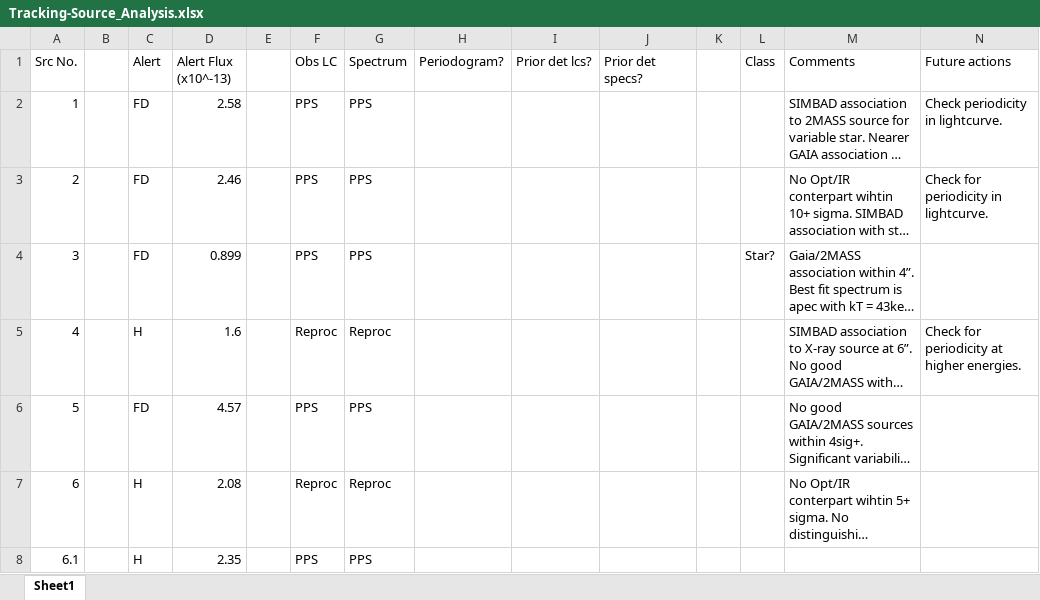
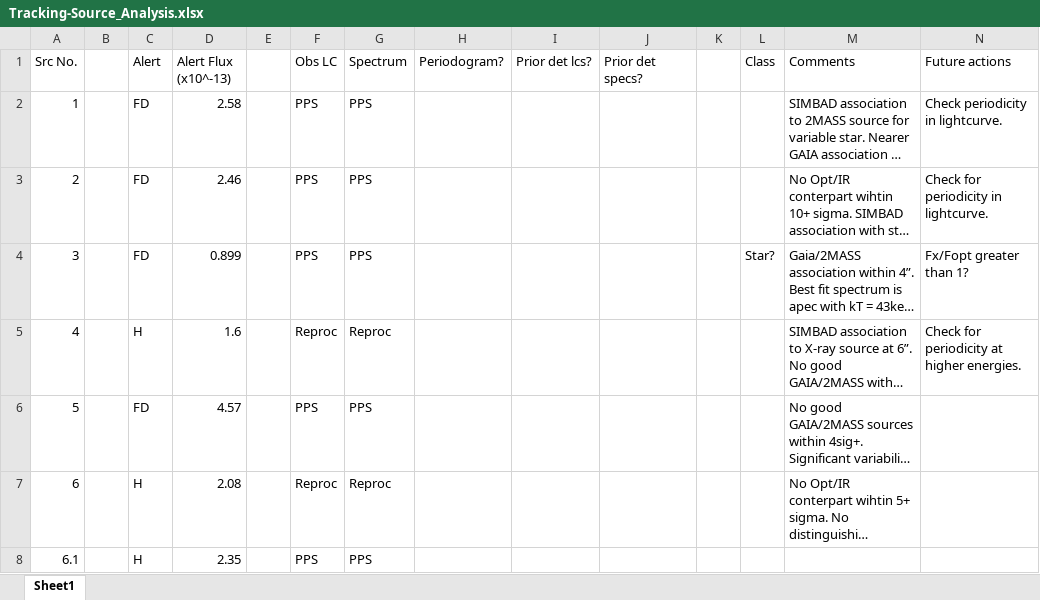
Before and after one commit to robbie-webbe/stonks_alerts, an Excel workbook: alert_docs/GalPlane/Tracking-Source_Analysis.xlsx, sheet Sheet1, drawn as a sheet; only a part is shown; long unchanged cells end in …; values as stored, in another font and other column widths than the file's, no cell formats; charts and pictures and conditional formats not drawn; the diff covers the shown part only; the diff names each change by its address in the sheet, - before the commit and + after, or states it on an @@ line.

```diff
--- a/alert_docs/GalPlane/Tracking-Source_Analysis.xlsx (sheet Sheet1)
+++ b/alert_docs/GalPlane/Tracking-Source_Analysis.xlsx (sheet Sheet1)
-N4 (Future actions): (empty)
+N4 (Future actions): Fx/Fopt greater than 1?
```
Also changed, not shown: 29 edited cells elsewhere in this sheet, cell formats, 17 other files.
